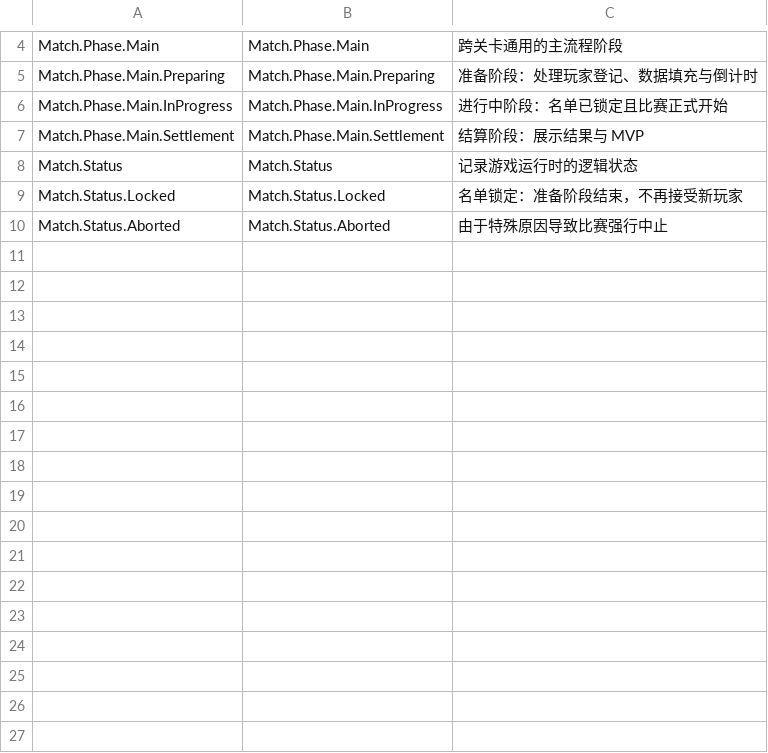
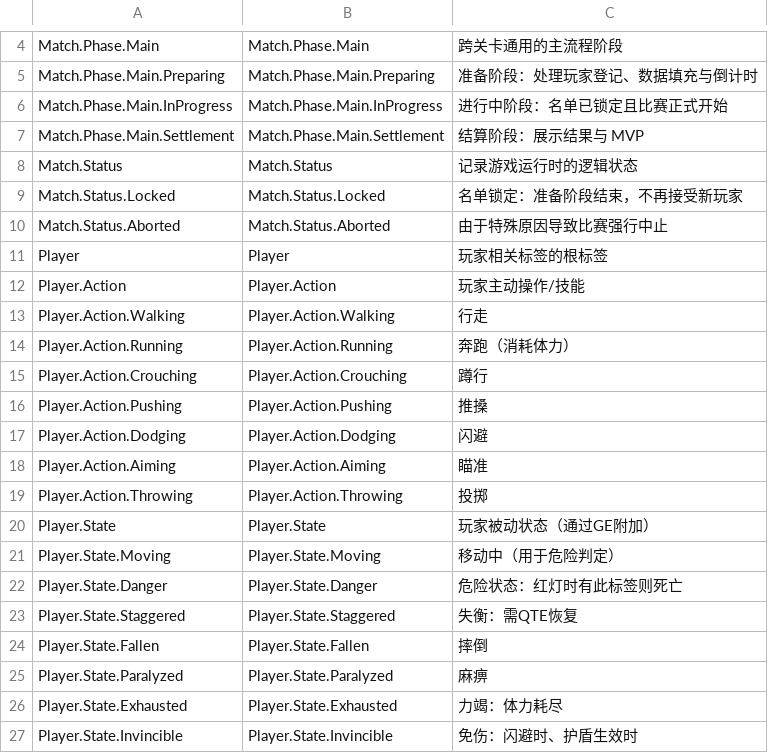
Before and after one commit to xuezi2003/UE-The-Casket-of-Covenant, a CSV file: 关卡设计/00-通用逻辑/GameplayTags.csv, drawn as a sheet; only a part is shown, gaps mark what is left out.

Commit message:
feat(关卡1): 完成木偶视线检测系统
- BP_Puppet: 转身动画 + Anim Notify 控制检测时机
- BP_Monitor: Line Trace 视线检测 + Danger 标签判定
- GS_Endurance: IsDetecting 变量 + Multicast_PlayerDetected
- AN_DetectionStart: 根据 bIsFacing 复用开始/停止检测
- 更新所有相关设计文档

```diff
--- a/关卡设计/00-通用逻辑/GameplayTags.csv
+++ b/关卡设计/00-通用逻辑/GameplayTags.csv
@@ -10 +10,18 @@ Match.Status.Locked,Match.Status.Locked,"名单锁定：准备阶段结束，不
 Match.Status.Aborted,Match.Status.Aborted,"由于特殊原因导致比赛强行中止"
+Player,Player,"玩家相关标签的根标签"
+Player.Action,Player.Action,"玩家主动操作/技能"
+Player.Action.Walking,Player.Action.Walking,"行走"
+Player.Action.Running,Player.Action.Running,"奔跑（消耗体力）"
+Player.Action.Crouching,Player.Action.Crouching,"蹲行"
+Player.Action.Pushing,Player.Action.Pushing,"推搡"
+Player.Action.Dodging,Player.Action.Dodging,"闪避"
+Player.Action.Aiming,Player.Action.Aiming,"瞄准"
+Player.Action.Throwing,Player.Action.Throwing,"投掷"
+Player.State,Player.State,"玩家被动状态（通过GE附加）"
+Player.State.Moving,Player.State.Moving,"移动中（用于危险判定）"
+Player.State.Danger,Player.State.Danger,"危险状态：红灯时有此标签则死亡"
+Player.State.Staggered,Player.State.Staggered,"失衡：需QTE恢复"
+Player.State.Fallen,Player.State.Fallen,"摔倒"
+Player.State.Paralyzed,Player.State.Paralyzed,"麻痹"
+Player.State.Exhausted,Player.State.Exhausted,"力竭：体力耗尽"
+Player.State.Invincible,Player.State.Invincible,"免伤：闪避时、护盾生效时"
```
Also changed, not shown: 12 other files.
